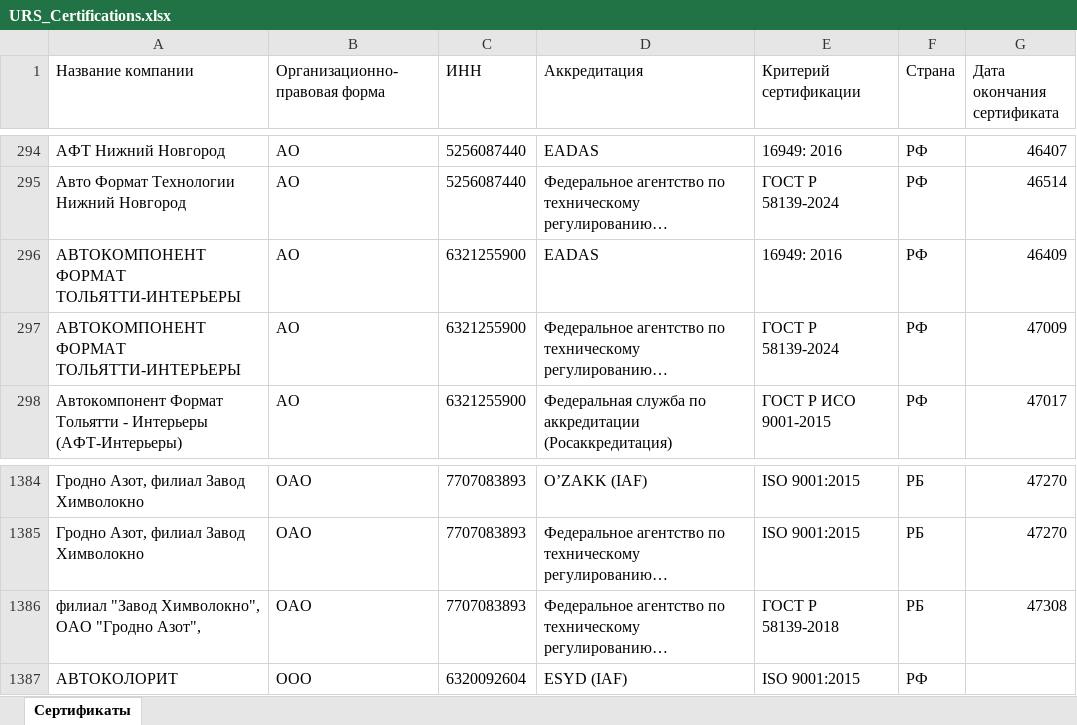
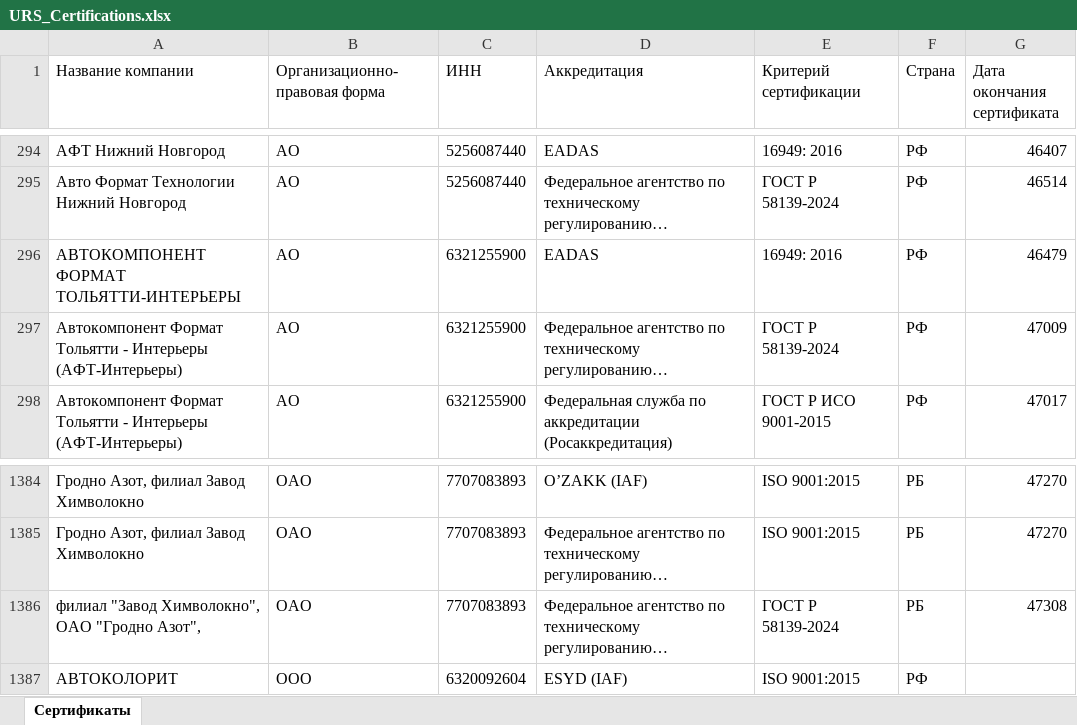
Before and after one commit to LegendaCR/Legendacompany, an Excel workbook: sites/URS/URS_Certifications/URS_Certifications.xlsx, sheet Сертификаты, drawn as a sheet; only a part is shown, gaps mark what is left out; long unchanged cells end in …; values as stored, in another font and other column widths than the file's, no borders; the diff names each change by its address in the sheet, - before the commit and + after, or states it on an @@ line.

Commit message:
chore(tilda): обновление URS_Certifications.xlsx

```diff
--- a/sites/URS/URS_Certifications/URS_Certifications.xlsx (sheet Сертификаты)
+++ b/sites/URS/URS_Certifications/URS_Certifications.xlsx (sheet Сертификаты)
-G296 (Дата окончания сертификата): 46409
+G296 (Дата окончания сертификата): 46479
-A297 (Название компании): АВТОКОМПОНЕНТ ФОРМАТ ТОЛЬЯТТИ-ИНТЕРЬЕРЫ
+A297 (Название компании): Автокомпонент Формат Тольятти - Интерьеры (АФТ-Интерьеры)
-E1386 (Критерий сертификации): ГОСТ Р 58139-2018
+E1386 (Критерий сертификации): ГОСТ Р 58139-2024
```
